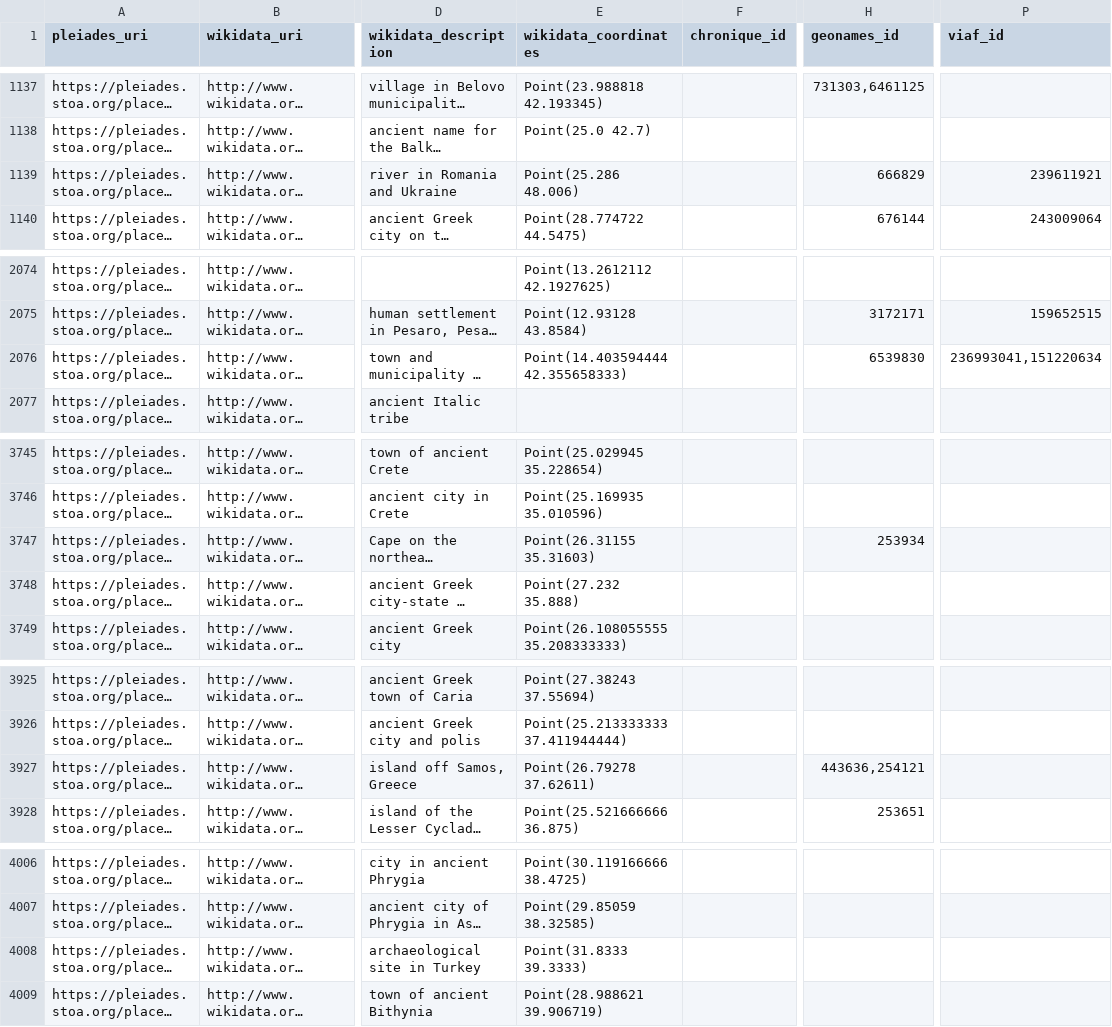
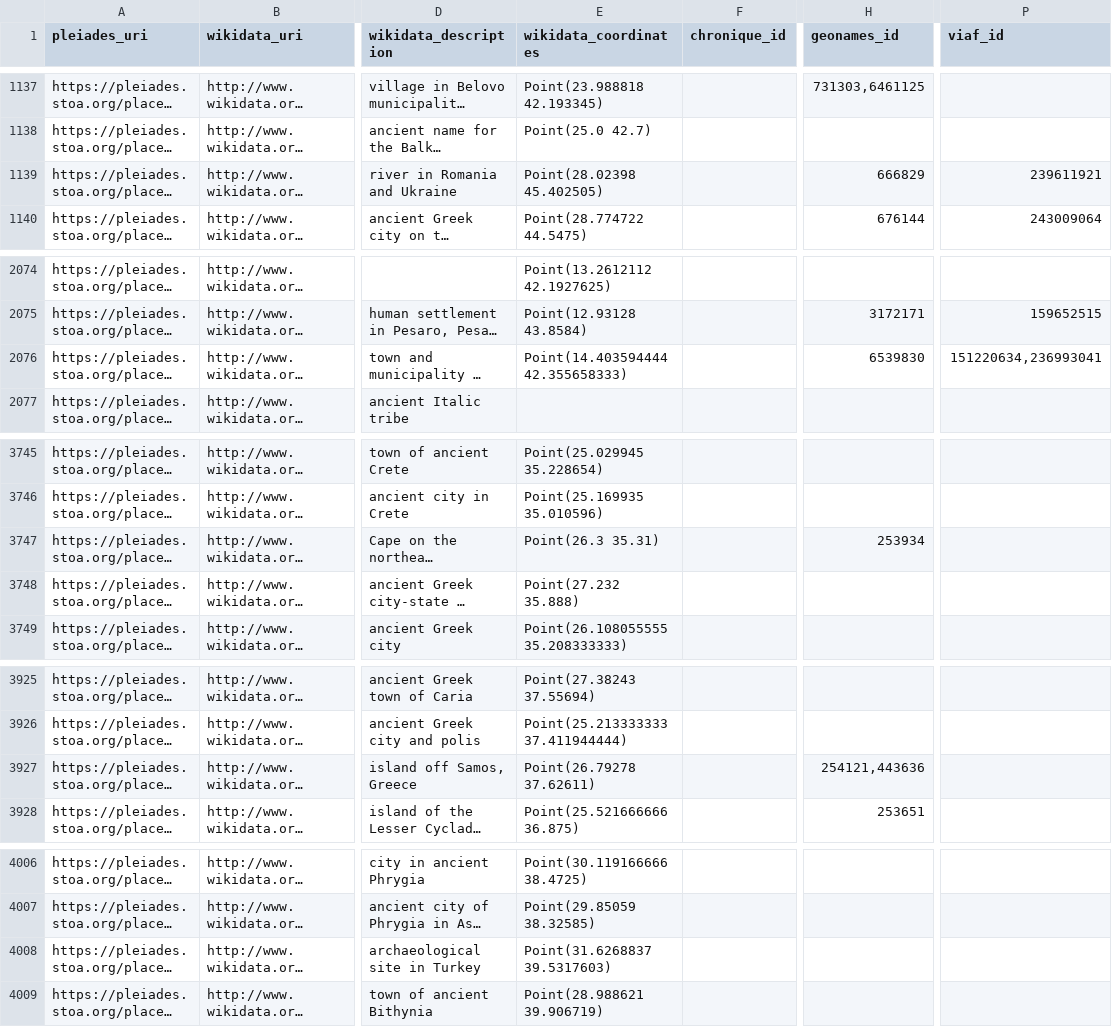
Before and after one commit to isawnyu/pleiades_wikidata, a CSV file: data/wikidata_not_in_pleiades.csv, drawn as a sheet; only a part is shown, gaps mark what is left out; long unchanged cells end in …; the diff covers the shown part only; the diff names each change by its address in the sheet, - before the commit and + after, or states it on an @@ line.

Commit message:
updated pleiades wikidata: 14,470 Wikidata entities include a Pleiades ID property and 8,449 Pleiades entities include a Wikidata ID property. Of these, 8,366 are mutual (bidirectional). There are: 4,785 Pleiades resources to which Wikidata links can be added after they are checked; 83 Wikidata items to which Pleiades IDs can be added after they are checked; 73 Wikidata items that each link to more than one Pleiades ID (violates the Wikidata 'single-value constraint'); and 1,153 Pleiades resources to each of which more than one Wikidata Item link (violates the Wikidata 'distinct-values constraint').

```diff
--- a/data/wikidata_not_in_pleiades.csv
+++ b/data/wikidata_not_in_pleiades.csv
-E1139 (wikidata_coordinates): Point(25.286 48.006)
+E1139 (wikidata_coordinates): Point(28.02398 45.402505)
-P2076 (viaf_id): 236993041,151220634
+P2076 (viaf_id): 151220634,236993041
-E3747 (wikidata_coordinates): Point(26.31155 35.31603)
+E3747 (wikidata_coordinates): Point(26.3 35.31)
-H3927 (geonames_id): 443636,254121
+H3927 (geonames_id): 254121,443636
-E4008 (wikidata_coordinates): Point(31.8333 39.3333)
+E4008 (wikidata_coordinates): Point(31.6268837 39.5317603)
```
Also changed, not shown: 2 added rows and 4 edited cells elsewhere in this file, 2 other files.
